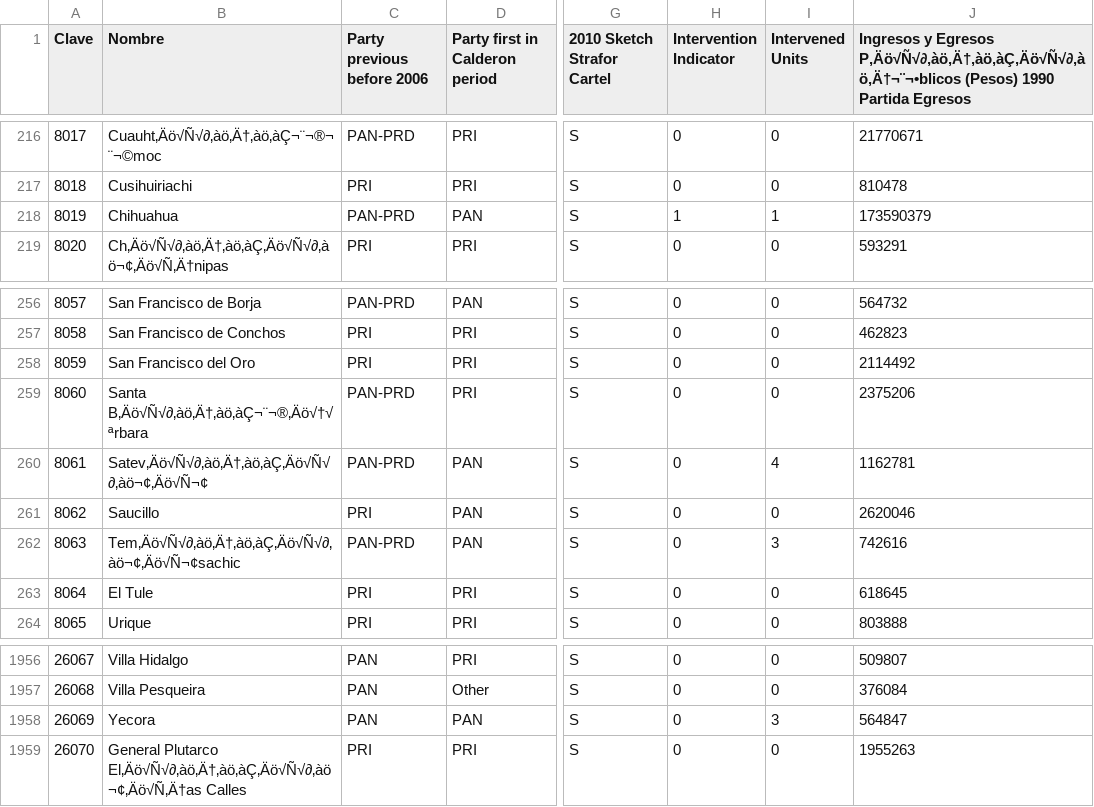
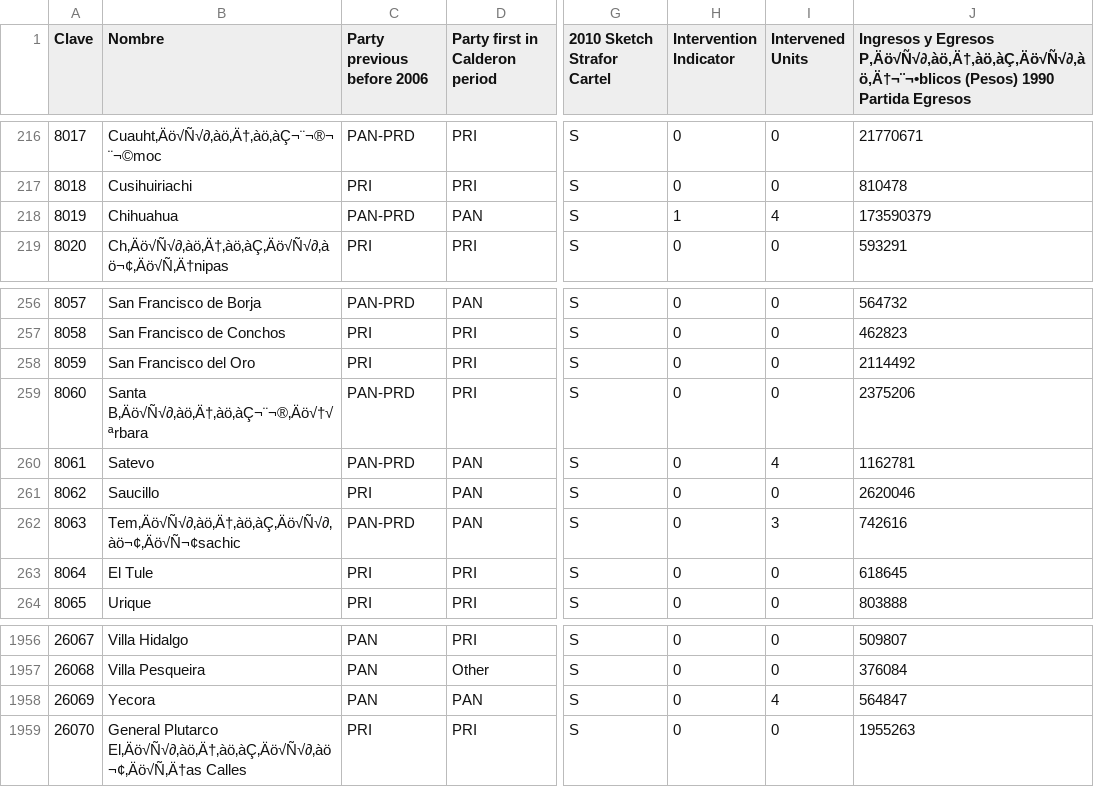
Before and after one commit to valepin/drugwar171, a TSV file: data/CartelIncomeExpensesByMunicipality.tsv, drawn as a sheet; only a part is shown, gaps mark what is left out; the diff names each change by its address in the sheet, - before the commit and + after, or states it on an @@ line.

```diff
--- a/data/CartelIncomeExpensesByMunicipality.tsv
+++ b/data/CartelIncomeExpensesByMunicipality.tsv
-I218 (Intervened Units): 1
+I218 (Intervened Units): 4
-B260 (Nombre): Satev‚Äö√Ñ√∂‚àö‚Ä†‚àö‚àÇ‚Äö√Ñ√∂‚àö¬¢‚Äö√Ñ¬¢
+B260 (Nombre): Satevo
-I1958 (Intervened Units): 3
+I1958 (Intervened Units): 4
```
Also changed, not shown: 4 other files.
